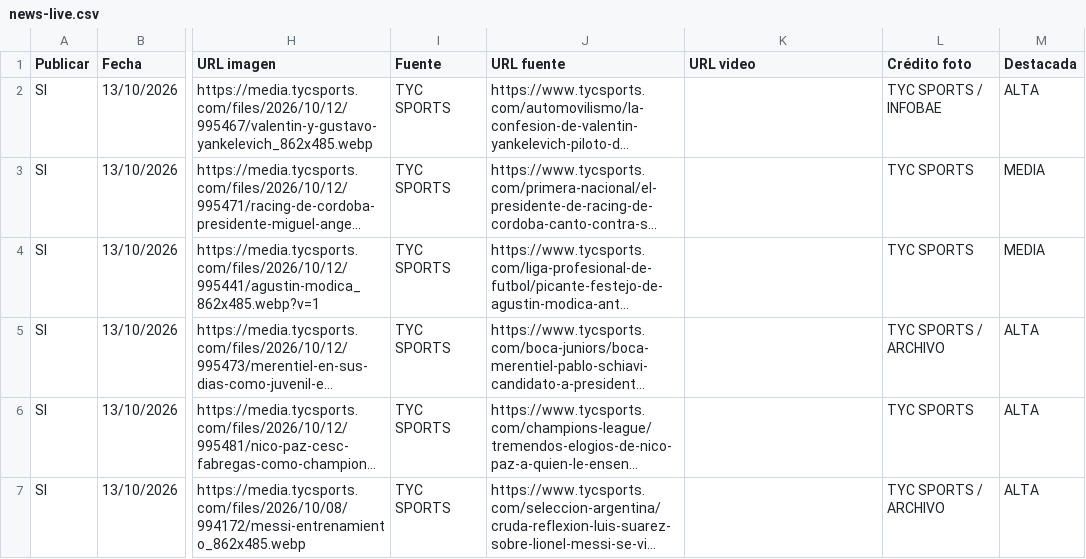
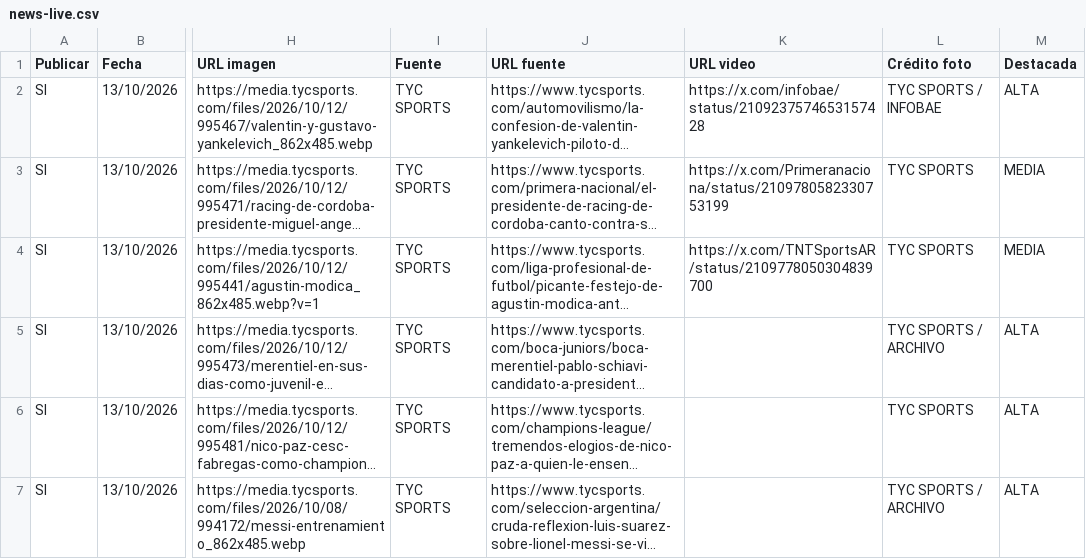
Before and after one commit to RanaMatiusTV/RanaSports, a CSV file: assets/news-live.csv, drawn as a sheet; only a part is shown, gaps mark what is left out; long unchanged cells end in …; the diff names each change by its address in the sheet, - before the commit and + after, or states it on an @@ line.

```diff
--- a/assets/news-live.csv
+++ b/assets/news-live.csv
-K2 (URL video): (empty)
+K2 (URL video): https://x.com/infobae/status/2109237574653157428
-K3 (URL video): (empty)
+K3 (URL video): https://x.com/Primeranaciona/status/2109780582330753199
-K4 (URL video): (empty)
+K4 (URL video): https://x.com/TNTSportsAR/status/2109778050304839700
```
Also changed, not shown: 1 other file.
